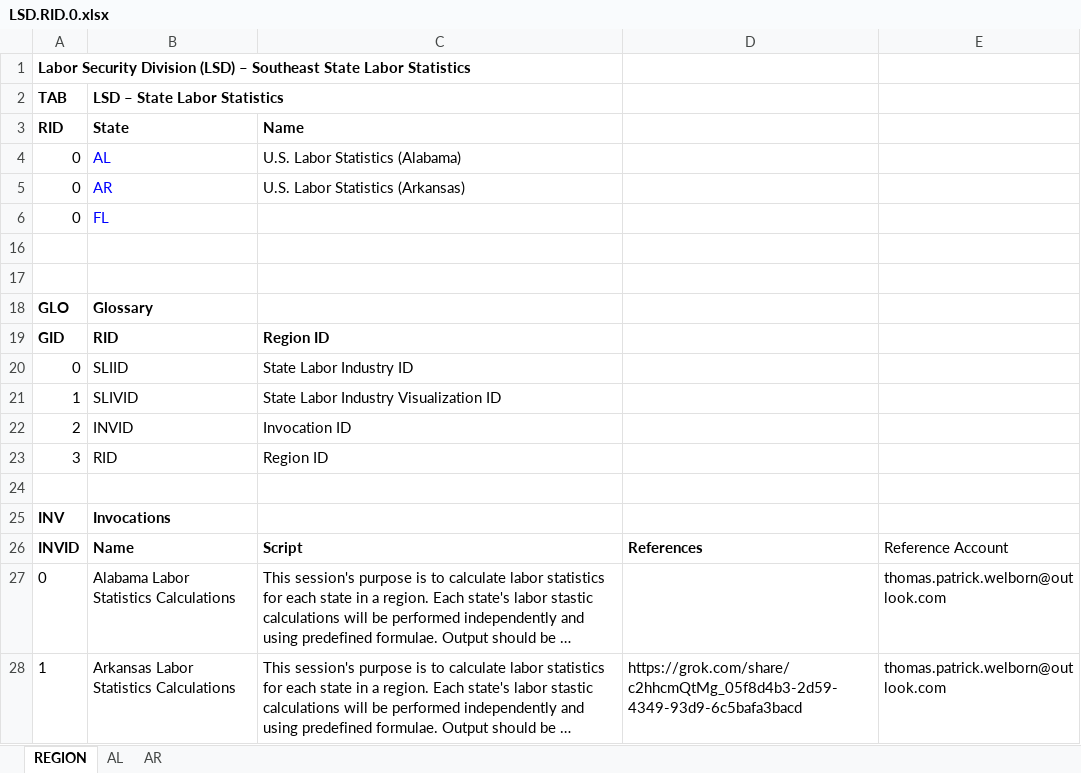
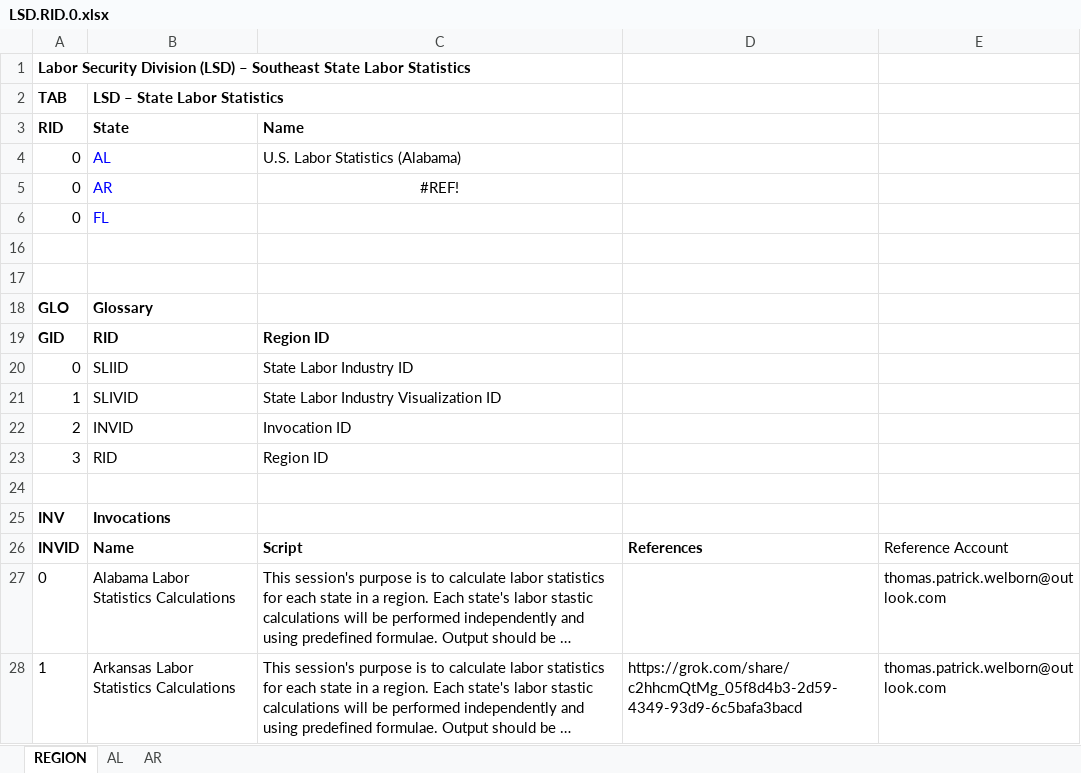
Before and after one commit to thomaspatrickwelborn/FITNESS, an Excel workbook: DES/LSD/REGION/LSD.RID.0.xlsx, sheet REGION, drawn as a sheet; long unchanged cells end in …; values as stored, in another font and other column widths than the file's, no borders; the diff names each change by its address in the sheet, - before the commit and + after, or states it on an @@ line.

```diff
--- a/DES/LSD/REGION/LSD.RID.0.xlsx (sheet REGION)
+++ b/DES/LSD/REGION/LSD.RID.0.xlsx (sheet REGION)
-C5: U.S. Labor Statistics (Arkansas)
+C5: #REF!
-C5 alignment: left
+C5 alignment: center
```
Also changed, not shown: sheet AL, sheet AR, charts or pictures, 14 other files.
